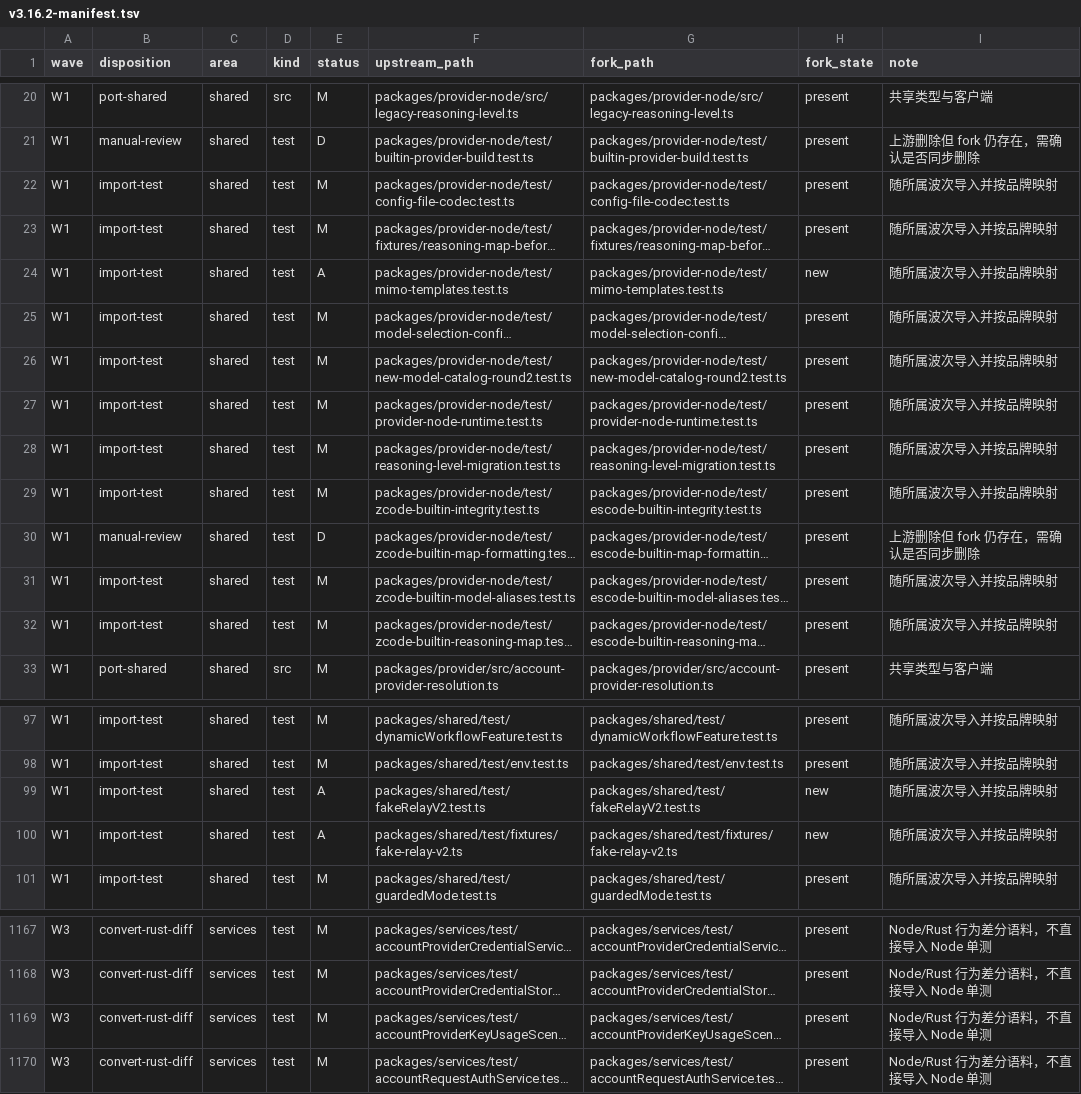
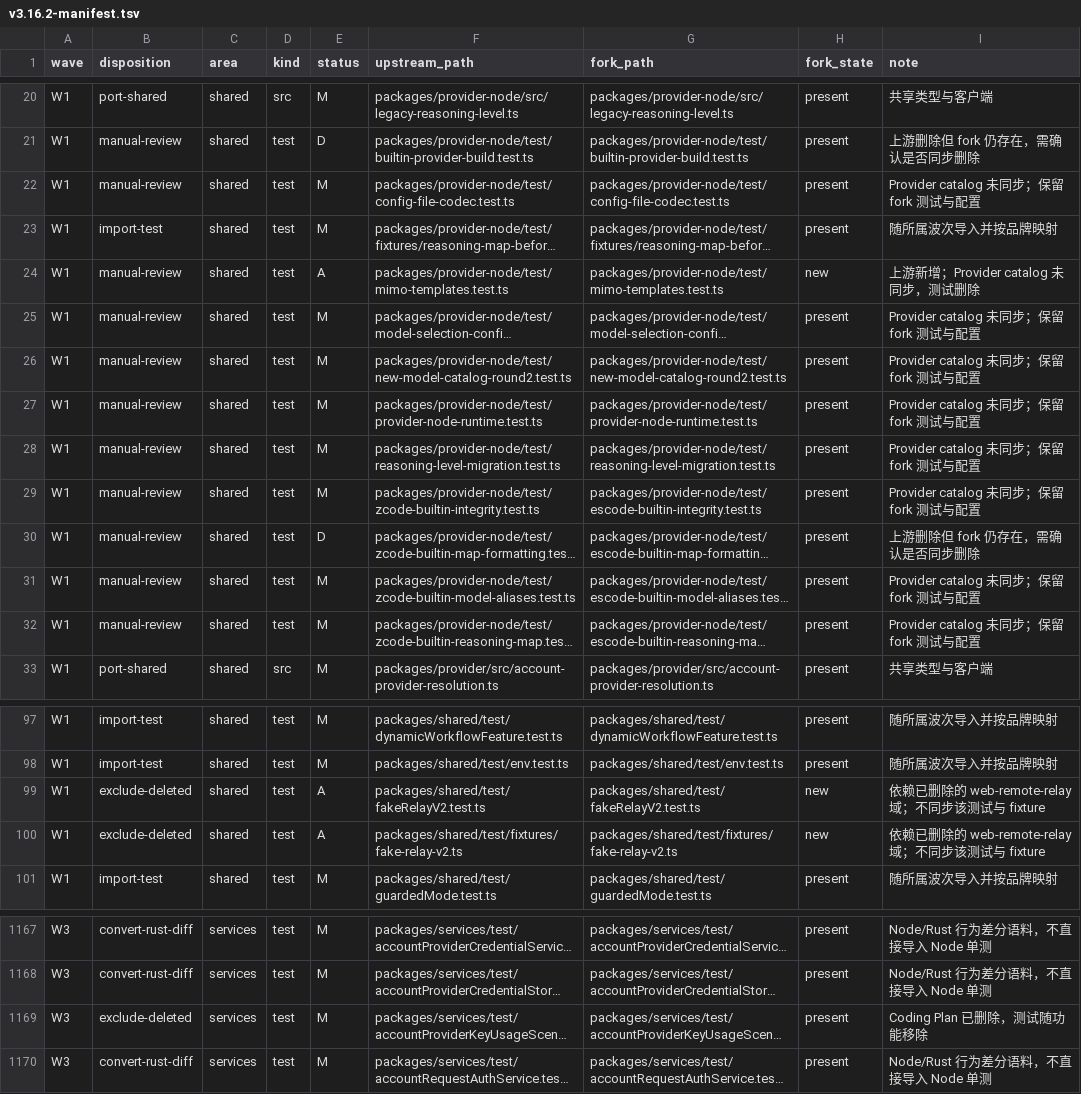
Before and after one commit to sekfung/ESCode, a TSV file: docs/upstream-sync/v3.16.2-manifest.tsv, drawn as a sheet; only a part is shown, gaps mark what is left out; long unchanged cells end in …; the diff names each change by its address in the sheet, - before the commit and + after, or states it on an @@ line.

```diff
--- a/docs/upstream-sync/v3.16.2-manifest.tsv
+++ b/docs/upstream-sync/v3.16.2-manifest.tsv
-B22 (disposition): import-test
+B22 (disposition): manual-review
-I22 (note): 随所属波次导入并按品牌映射
+I22 (note): Provider catalog 未同步；保留 fork 测试与配置
-B24:B29 (disposition): import-test
+B24:B29 (disposition): manual-review
-I24 (note): 随所属波次导入并按品牌映射
+I24 (note): 上游新增；Provider catalog 未同步，测试删除
-I25:I29 (note): 随所属波次导入并按品牌映射
+I25:I29 (note): Provider catalog 未同步；保留 fork 测试与配置
-B31:B32 (disposition): import-test
+B31:B32 (disposition): manual-review
-I31:I32 (note): 随所属波次导入并按品牌映射
+I31:I32 (note): Provider catalog 未同步；保留 fork 测试与配置
-B99:B100 (disposition): import-test
+B99:B100 (disposition): exclude-deleted
-I99:I100 (note): 随所属波次导入并按品牌映射
+I99:I100 (note): 依赖已删除的 web-remote-relay 域；不同步该测试与 fixture
-B1169 (disposition): convert-rust-diff
+B1169 (disposition): exclude-deleted
-I1169 (note): Node/Rust 行为差分语料，不直接导入 Node 单测
+I1169 (note): Coding Plan 已删除，测试随功能移除
```
Also changed, not shown: docs/upstream-sync/port-report.tsv, 38 other files.
